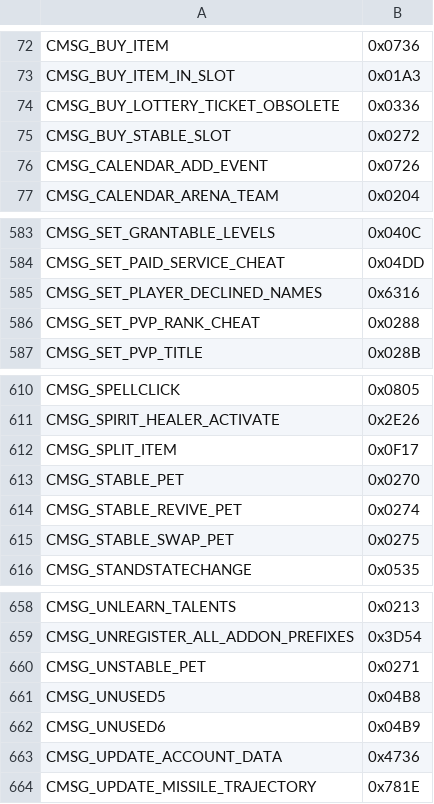
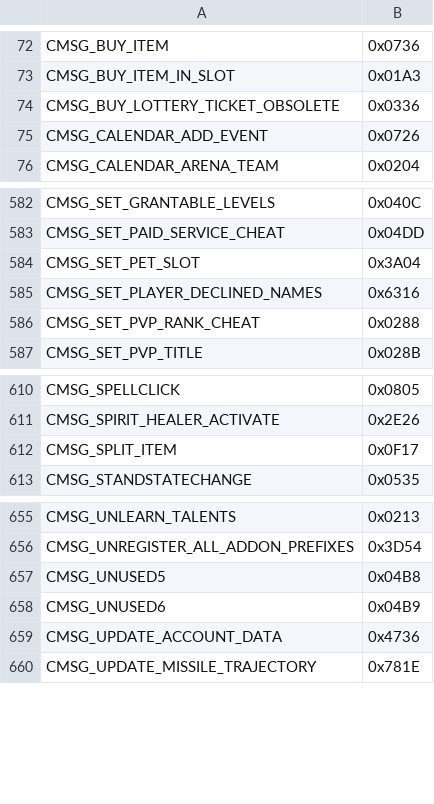
Before and after one commit to TheSCREWEDSoftware/azerothcore-wotlk, a TSV file: plan/04-opcode-values.tsv, drawn as a sheet; only a part is shown, gaps mark what is left out; removed rows and columns are numbered as before the commit, all else as after; the diff names each change by its address in the sheet, - before the commit and + after, or states it on an @@ line.

```diff
--- a/plan/04-opcode-values.tsv
+++ b/plan/04-opcode-values.tsv
-row 75: CMSG_BUY_STABLE_SLOT | 0x0272
+row 584: CMSG_SET_PET_SLOT | 0x3A04
-row 613: CMSG_STABLE_PET | 0x0270
-row 614: CMSG_STABLE_REVIVE_PET | 0x0274
-row 615: CMSG_STABLE_SWAP_PET | 0x0275
-row 660: CMSG_UNSTABLE_PET | 0x0271
```
Also changed, not shown: plan/04-opcode-legacy-allowlist.tsv, 16 other files.
